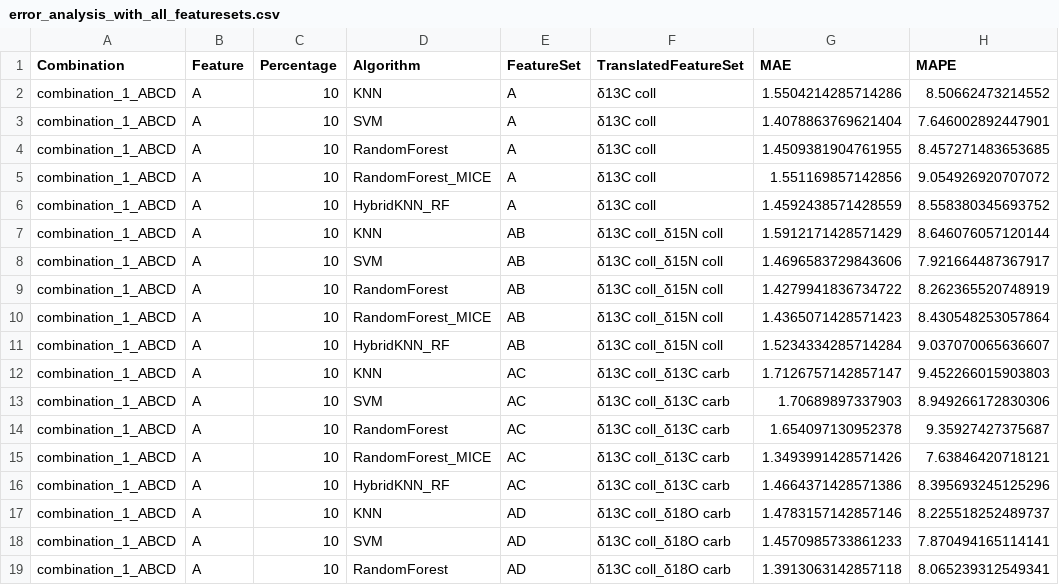
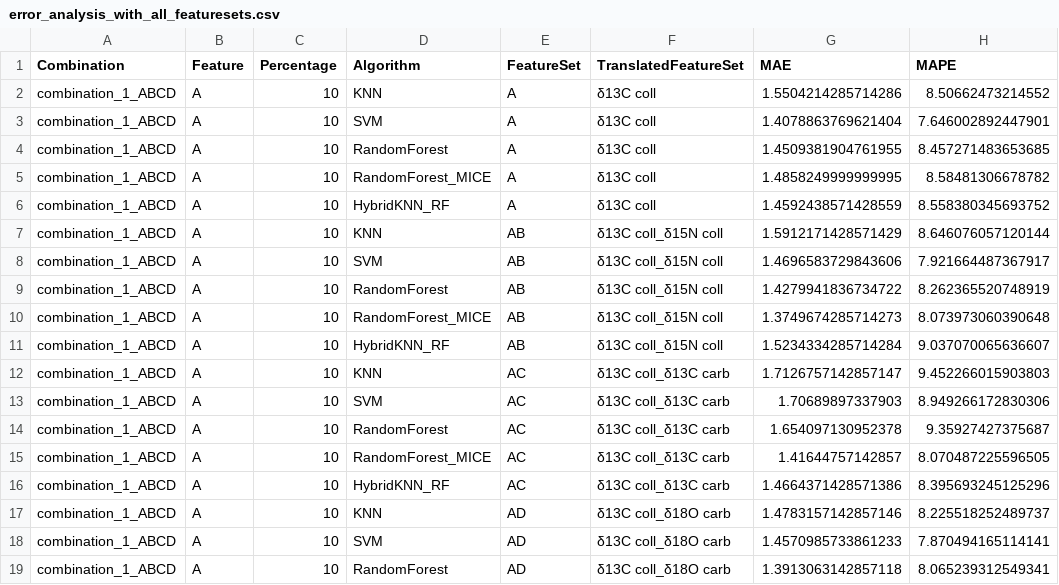
Before and after one commit to JawadSarfraz/Data_Impute_Project, a CSV file: data_impute_project/error_metrics/fish/error_analysis_with_all_featuresets.csv, drawn as a sheet; only a part is shown; the diff covers the shown part only.

Commit message:
Percentile Caclulated with Errors

```diff
--- a/data_impute_project/error_metrics/fish/error_analysis_with_all_featuresets.csv
+++ b/data_impute_project/error_metrics/fish/error_analysis_with_all_featuresets.csv
@@ -4,3 +4,3 @@ combination_1_ABCD,A,10,SVM,A,δ13C coll,1.4078863769621404,7.646002892447901
 combination_1_ABCD,A,10,RandomForest,A,δ13C coll,1.4509381904761955,8.457271483653685
-combination_1_ABCD,A,10,RandomForest_MICE,A,δ13C coll,1.551169857142856,9.054926920707072
+combination_1_ABCD,A,10,RandomForest_MICE,A,δ13C coll,1.4858249999999995,8.58481306678782
 combination_1_ABCD,A,10,HybridKNN_RF,A,δ13C coll,1.4592438571428559,8.558380345693752
@@ -9,3 +9,3 @@ combination_1_ABCD,A,10,SVM,AB,δ13C coll_δ15N coll,1.4696583729843606,7.921664
 combination_1_ABCD,A,10,RandomForest,AB,δ13C coll_δ15N coll,1.4279941836734722,8.262365520748919
-combination_1_ABCD,A,10,RandomForest_MICE,AB,δ13C coll_δ15N coll,1.4365071428571423,8.430548253057864
+combination_1_ABCD,A,10,RandomForest_MICE,AB,δ13C coll_δ15N coll,1.3749674285714273,8.073973060390648
 combination_1_ABCD,A,10,HybridKNN_RF,AB,δ13C coll_δ15N coll,1.5234334285714284,9.037070065636607
@@ -14,3 +14,3 @@ combination_1_ABCD,A,10,SVM,AC,δ13C coll_δ13C carb,1.70689897337903,8.94926617
 combination_1_ABCD,A,10,RandomForest,AC,δ13C coll_δ13C carb,1.654097130952378,9.35927427375687
-combination_1_ABCD,A,10,RandomForest_MICE,AC,δ13C coll_δ13C carb,1.3493991428571426,7.63846420718121
+combination_1_ABCD,A,10,RandomForest_MICE,AC,δ13C coll_δ13C carb,1.41644757142857,8.070487225596505
 combination_1_ABCD,A,10,HybridKNN_RF,AC,δ13C coll_δ13C carb,1.4664371428571386,8.395693245125296
```
Also changed, not shown: 186 edited cells elsewhere in this file, 4 other files.
